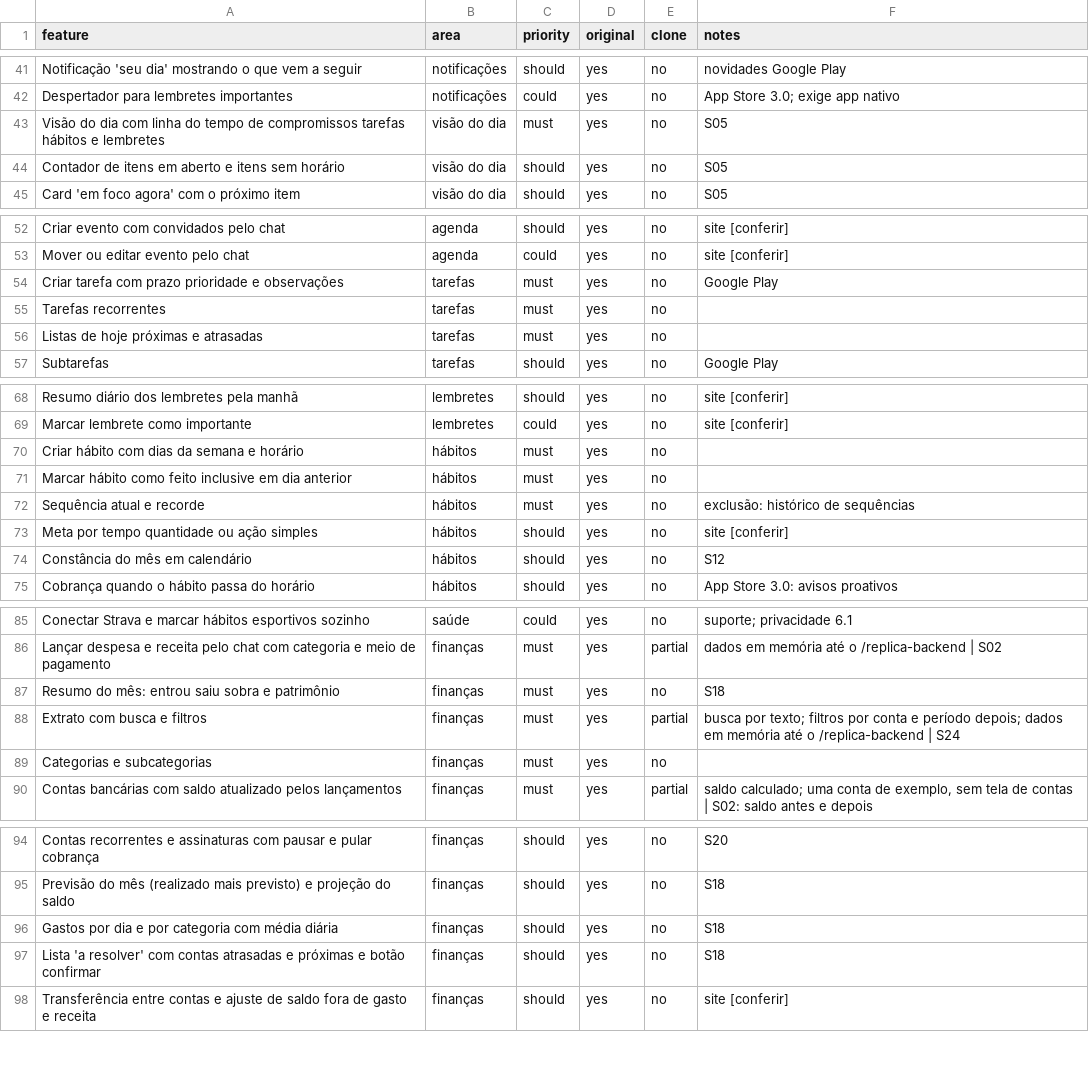
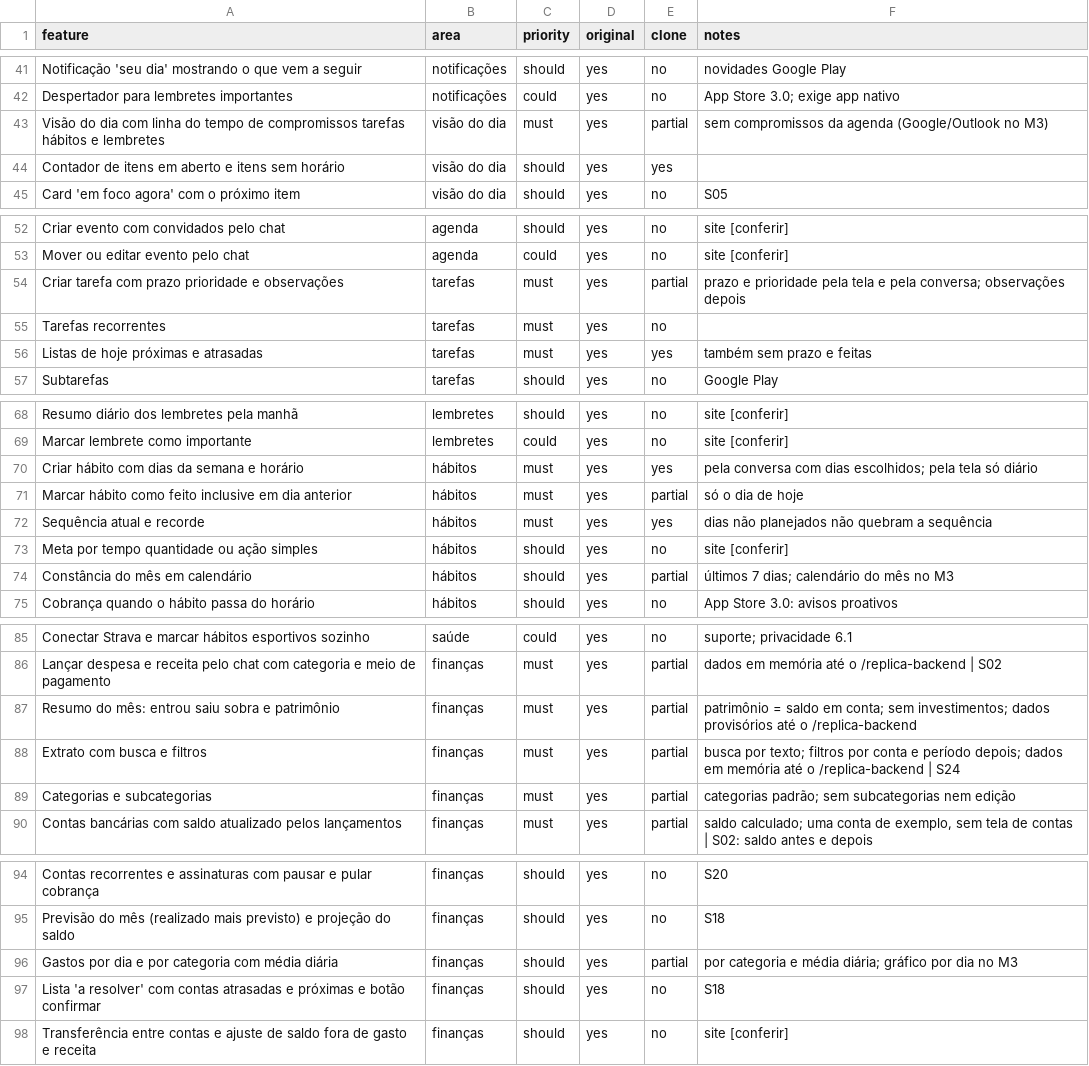
Before and after one commit to VozzyUp/cabeca-leve, a CSV file: replica/features.csv, drawn as a sheet; only a part is shown, gaps mark what is left out; the diff covers the shown part only.

```diff
--- a/replica/features.csv
+++ b/replica/features.csv
@@ -42,4 +42,4 @@ Notificação 'seu dia' mostrando o que vem a seguir,notificações,should,yes,n
 Despertador para lembretes importantes,notificações,could,yes,no,App Store 3.0; exige app nativo
-Visão do dia com linha do tempo de compromissos tarefas hábitos e lembretes,visão do dia,must,yes,no,S05
-Contador de itens em aberto e itens sem horário,visão do dia,should,yes,no,S05
+Visão do dia com linha do tempo de compromissos tarefas hábitos e lembretes,visão do dia,must,yes,partial,sem compromissos da agenda (Google/Outlook no M3)
+Contador de itens em aberto e itens sem horário,visão do dia,should,yes,yes,
 Card 'em foco agora' com o próximo item,visão do dia,should,yes,no,S05
@@ -53,5 +53,5 @@ Criar evento com convidados pelo chat,agenda,should,yes,no,site [conferir]
 Mover ou editar evento pelo chat,agenda,could,yes,no,site [conferir]
-Criar tarefa com prazo prioridade e observações,tarefas,must,yes,no,Google Play
+Criar tarefa com prazo prioridade e observações,tarefas,must,yes,partial,prazo e prioridade pela tela e pela conversa; observações depois
 Tarefas recorrentes,tarefas,must,yes,no,
-Listas de hoje próximas e atrasadas,tarefas,must,yes,no,
+Listas de hoje próximas e atrasadas,tarefas,must,yes,yes,também sem prazo e feitas
 Subtarefas,tarefas,should,yes,no,Google Play
@@ -69,7 +69,7 @@ Resumo diário dos lembretes pela manhã,lembretes,should,yes,no,site [conferir]
 Marcar lembrete como importante,lembretes,could,yes,no,site [conferir]
-Criar hábito com dias da semana e horário,hábitos,must,yes,no,
-Marcar hábito como feito inclusive em dia anterior,hábitos,must,yes,no,
-Sequência atual e recorde,hábitos,must,yes,no,exclusão: histórico de sequências
+Criar hábito com dias da semana e horário,hábitos,must,yes,yes,pela conversa com dias escolhidos; pela tela só diário
+Marcar hábito como feito inclusive em dia anterior,hábitos,must,yes,partial,só o dia de hoje
+Sequência atual e recorde,hábitos,must,yes,yes,dias não planejados não quebram a sequência
 Meta por tempo quantidade ou ação simples,hábitos,should,yes,no,site [conferir]
-Constância do mês em calendário,hábitos,should,yes,no,S12
+Constância do mês em calendário,hábitos,should,yes,partial,últimos 7 dias; calendário do mês no M3
 Cobrança quando o hábito passa do horário,hábitos,should,yes,no,App Store 3.0: avisos proativos
@@ -86,5 +86,5 @@ Conectar Strava e marcar hábitos esportivos sozinho,saúde,could,yes,no,suporte
 Lançar despesa e receita pelo chat com categoria e meio de pagamento,finanças,must,yes,partial,dados em memória até o /replica-backend | S02
-Resumo do mês: entrou saiu sobra e patrimônio,finanças,must,yes,no,S18
+Resumo do mês: entrou saiu sobra e patrimônio,finanças,must,yes,partial,patrimônio = saldo em conta; sem investimentos; dados provisórios até o /replica-backend
 Extrato com busca e filtros,finanças,must,yes,partial,busca por texto; filtros por conta e período depois; dados em memória até o /replica-backend | S24
-Categorias e subcategorias,finanças,must,yes,no,
+Categorias e subcategorias,finanças,must,yes,partial,categorias padrão; sem subcategorias nem edição
 Contas bancárias com saldo atualizado pelos lançamentos,finanças,must,yes,partial,"saldo calculado; uma conta de exemplo, sem tela de contas | S02: saldo antes e depois"
@@ -95,3 +95,3 @@ Contas recorrentes e assinaturas com pausar e pular cobrança,finanças,should,y
 Previsão do mês (realizado mais previsto) e projeção do saldo,finanças,should,yes,no,S18
-Gastos por dia e por categoria com média diária,finanças,should,yes,no,S18
+Gastos por dia e por categoria com média diária,finanças,should,yes,partial,por categoria e média diária; gráfico por dia no M3
 Lista 'a resolver' com contas atrasadas e próximas e botão confirmar,finanças,should,yes,no,S18
```
Also changed, not shown: 1 edited cell elsewhere in this file, 15 other files.
